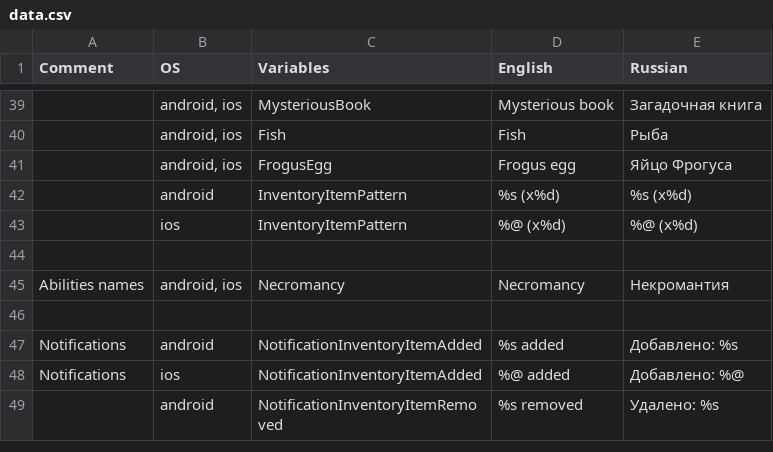
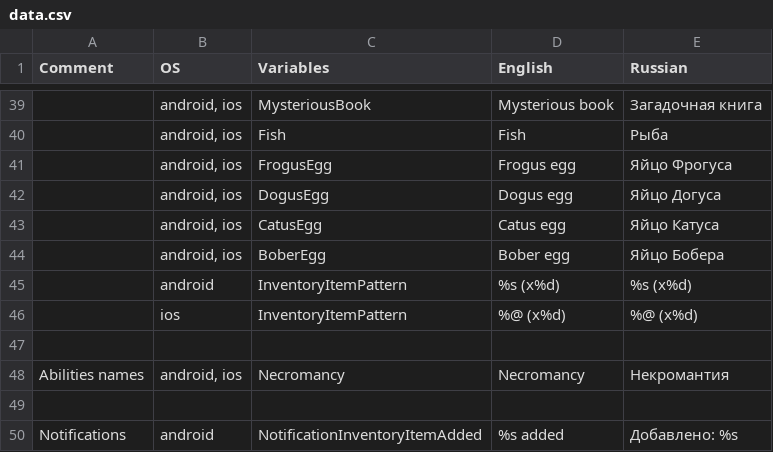
Before and after one commit to aleksandr-bakanov/petus, a CSV file: babelish/data.csv, drawn as a sheet; only a part is shown, gaps mark what is left out; the shorter side is filled out with more unchanged rows; the diff names each change by its address in the sheet, - before the commit and + after, or states it on an @@ line.

```diff
--- a/babelish/data.csv
+++ b/babelish/data.csv
+row 42:  | android, ios | DogusEgg | Dogus egg | Яйцо Догуса
+row 43:  | android, ios | CatusEgg | Catus egg | Яйцо Катуса
+row 44:  | android, ios | BoberEgg | Bober egg | Яйцо Бобера
```
Also changed, not shown: 12 other files.
